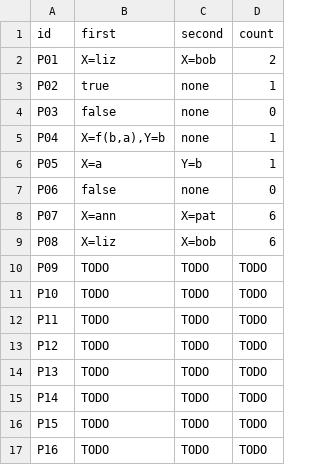
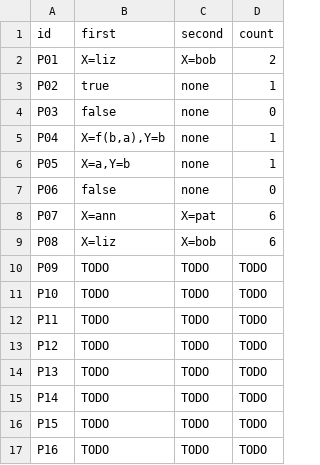
Before and after one commit to WhiteLicorice/cmsc-124-ps4-starter, a TSV file: predictions.tsv, drawn as a sheet.

Commit message:
fix: P05 - corrected the formatting

```diff
--- a/predictions.tsv
+++ b/predictions.tsv
@@ -5,3 +5,3 @@ P03	false	none	0
 P04	X=f(b,a),Y=b	none	1
-P05	X=a	Y=b	1
+P05	X=a,Y=b	none	1
 P06	false	none	0
```
